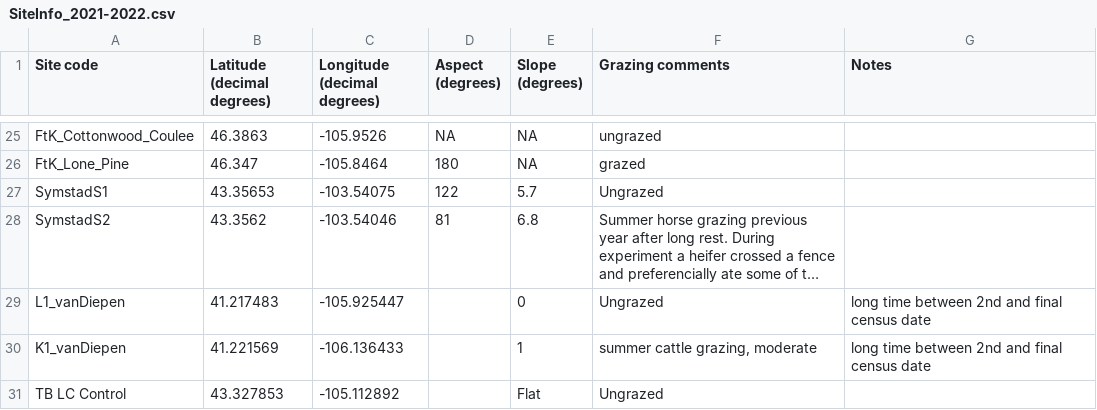
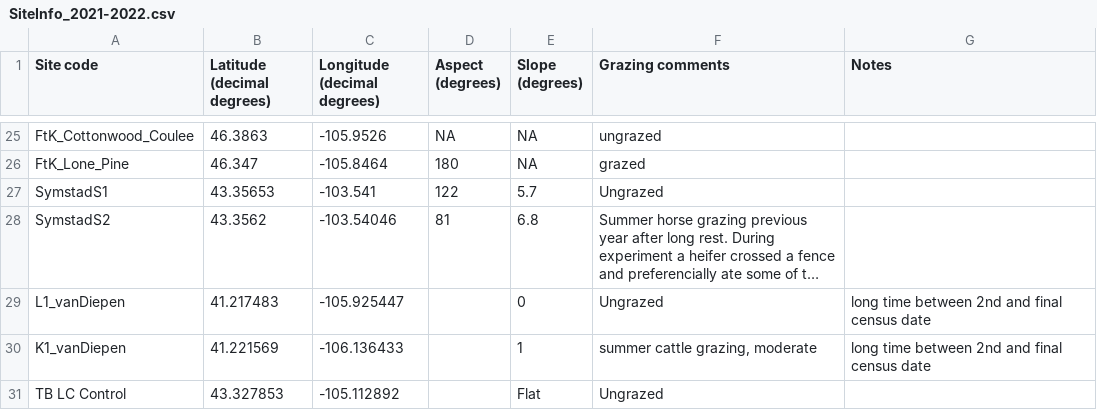
Before and after one commit to pbadler/bromecast-data, a CSV file: satellites/rawdata/SiteInfo_2021-2022.csv, drawn as a sheet; only a part is shown, gaps mark what is left out; long unchanged cells end in …; the diff names each change by its address in the sheet, - before the commit and + after, or states it on an @@ line.

Commit message:
site info update

```diff
--- a/satellites/rawdata/SiteInfo_2021-2022.csv
+++ b/satellites/rawdata/SiteInfo_2021-2022.csv
-C27 (Longitude (decimal degrees)): -103.54075
+C27 (Longitude (decimal degrees)): -103.541
```
